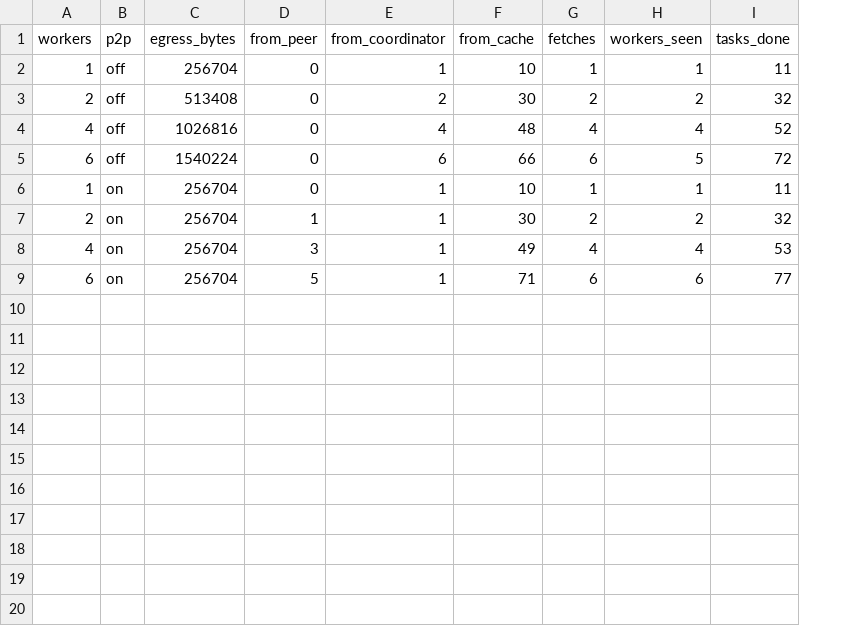
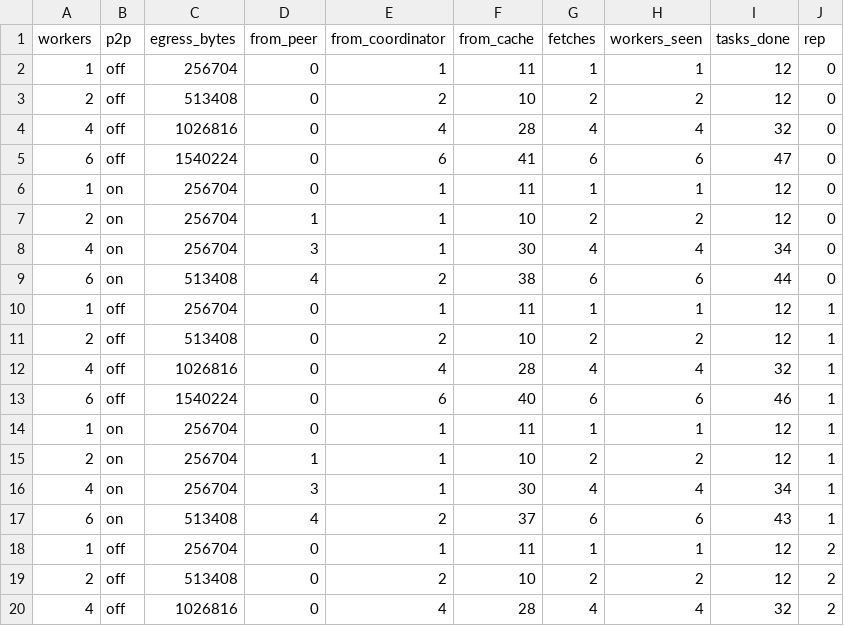
Before and after one commit to keevin-xu/p2p-gpu, a CSV file: results/E6_egress.csv, drawn as a sheet; only a part is shown; the diff covers the shown part only; the diff names each change by its address in the sheet, - before the commit and + after, or states it on an @@ line.

```diff
--- a/results/E6_egress.csv
+++ b/results/E6_egress.csv
+column J (rep), rows 2-9: all 0
-F2 (from_cache): 10
+F2 (from_cache): 11
-I2 (tasks_done): 11
+I2 (tasks_done): 12
-F3 (from_cache): 30
+F3 (from_cache): 10
-I3 (tasks_done): 32
+I3 (tasks_done): 12
-F4 (from_cache): 48
+F4 (from_cache): 28
-I4 (tasks_done): 52
+I4 (tasks_done): 32
-F5 (from_cache): 66
+F5 (from_cache): 41
-H5 (workers_seen): 5
+H5 (workers_seen): 6
-I5 (tasks_done): 72
+I5 (tasks_done): 47
-F6 (from_cache): 10
+F6 (from_cache): 11
-I6 (tasks_done): 11
+I6 (tasks_done): 12
-F7 (from_cache): 30
+F7 (from_cache): 10
-I7 (tasks_done): 32
+I7 (tasks_done): 12
-F8 (from_cache): 49
+F8 (from_cache): 30
-I8 (tasks_done): 53
+I8 (tasks_done): 34
-C9 (egress_bytes): 256704
+C9 (egress_bytes): 513408
-D9 (from_peer): 5
+D9 (from_peer): 4
-E9 (from_coordinator): 1
+E9 (from_coordinator): 2
-F9 (from_cache): 71
+F9 (from_cache): 38
-I9 (tasks_done): 77
+I9 (tasks_done): 44
+row 10: 1 | off | 256704 | 0 | 1 | 11 | 1 | 1 | 12 | 1
+row 11: 2 | off | 513408 | 0 | 2 | 10 | 2 | 2 | 12 | 1
+row 12: 4 | off | 1026816 | 0 | 4 | 28 | 4 | 4 | 32 | 1
+row 13: 6 | off | 1540224 | 0 | 6 | 40 | 6 | 6 | 46 | 1
+row 14: 1 | on | 256704 | 0 | 1 | 11 | 1 | 1 | 12 | 1
+row 15: 2 | on | 256704 | 1 | 1 | 10 | 2 | 2 | 12 | 1
+row 16: 4 | on | 256704 | 3 | 1 | 30 | 4 | 4 | 34 | 1
+row 17: 6 | on | 513408 | 4 | 2 | 37 | 6 | 6 | 43 | 1
+row 18: 1 | off | 256704 | 0 | 1 | 11 | 1 | 1 | 12 | 2
+row 19: 2 | off | 513408 | 0 | 2 | 10 | 2 | 2 | 12 | 2
+row 20: 4 | off | 1026816 | 0 | 4 | 28 | 4 | 4 | 32 | 2
```
Also changed, not shown: 5 added rows elsewhere in this file, results/2.26_sizing_convergence.csv, results/E1_scaling.csv, 12 other files.
